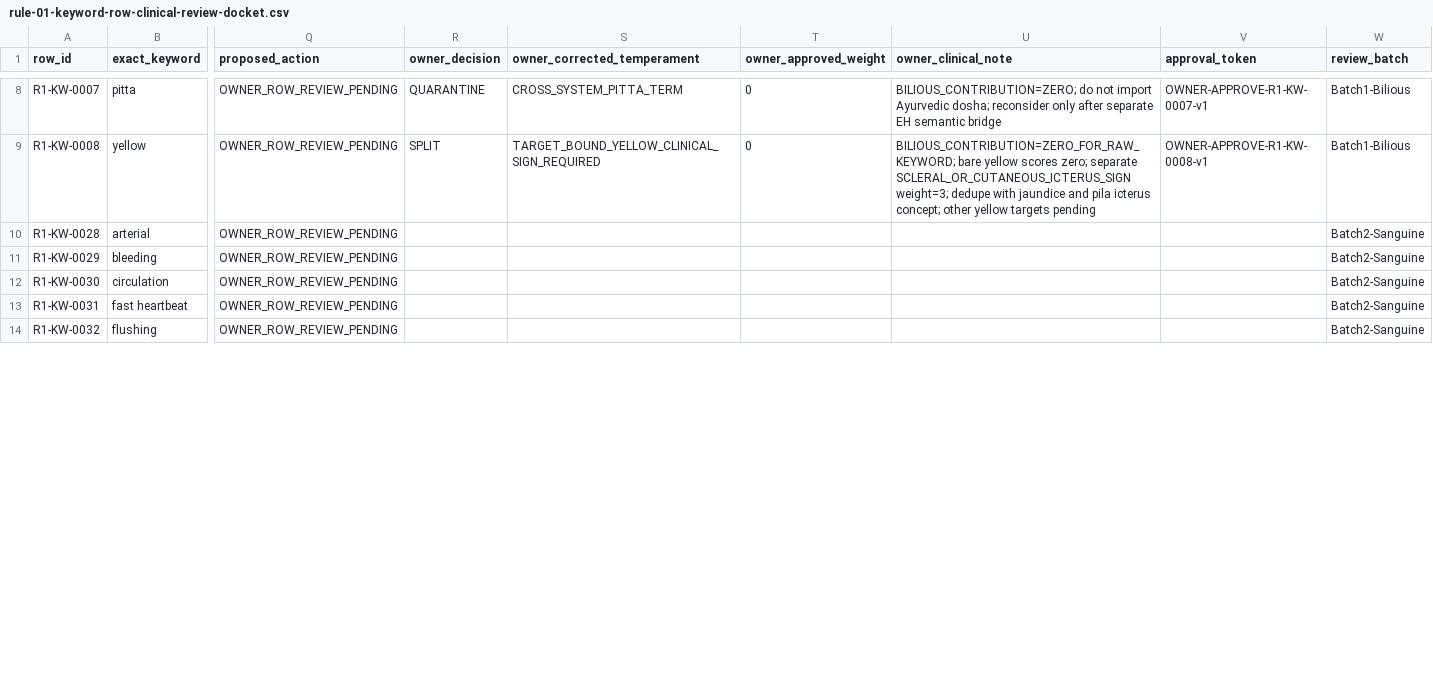
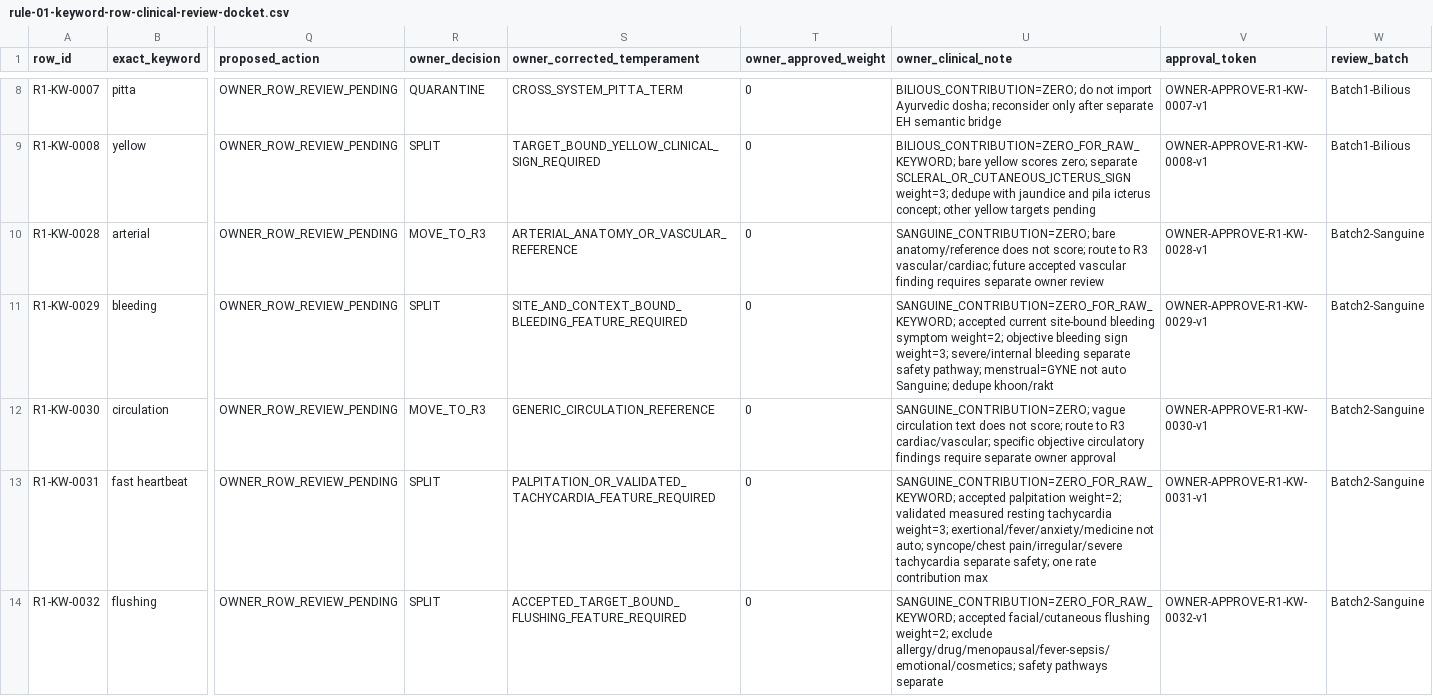
Before and after one commit to bakalwar/eh-arogya-sutra, a CSV file: docs/clinical/rules/rule-01-keyword-row-clinical-review-docket.csv, drawn as a sheet; only a part is shown, gaps mark what is left out; the diff covers the shown part only; the diff names each change by its address in the sheet, - before the commit and + after, or states it on an @@ line.

```diff
--- a/docs/clinical/rules/rule-01-keyword-row-clinical-review-docket.csv
+++ b/docs/clinical/rules/rule-01-keyword-row-clinical-review-docket.csv
-R10 (owner_decision): (empty)
+R10 (owner_decision): MOVE_TO_R3
-S10 (owner_corrected_temperament): (empty)
+S10 (owner_corrected_temperament): ARTERIAL_ANATOMY_OR_VASCULAR_REFERENCE
-T10:T14 (owner_approved_weight): (empty)
+T10:T14 (owner_approved_weight): 0
-U10 (owner_clinical_note): (empty)
+U10 (owner_clinical_note): SANGUINE_CONTRIBUTION=ZERO; bare anatomy/reference does not score; route to R3 vascular/cardiac; future accepted vascular finding requires separate owner review
-V10 (approval_token): (empty)
+V10 (approval_token): OWNER-APPROVE-R1-KW-0028-v1
-R11 (owner_decision): (empty)
+R11 (owner_decision): SPLIT
-S11 (owner_corrected_temperament): (empty)
+S11 (owner_corrected_temperament): SITE_AND_CONTEXT_BOUND_BLEEDING_FEATURE_REQUIRED
-U11 (owner_clinical_note): (empty)
+U11 (owner_clinical_note): SANGUINE_CONTRIBUTION=ZERO_FOR_RAW_KEYWORD; accepted current site-bound bleeding symptom weight=2; objective bleeding sign weight=3; severe/internal bleeding separate safety pathway; menstrual=GYNE not auto Sanguine; dedupe khoon/rakt
-V11 (approval_token): (empty)
+V11 (approval_token): OWNER-APPROVE-R1-KW-0029-v1
-R12 (owner_decision): (empty)
+R12 (owner_decision): MOVE_TO_R3
-S12 (owner_corrected_temperament): (empty)
+S12 (owner_corrected_temperament): GENERIC_CIRCULATION_REFERENCE
-U12 (owner_clinical_note): (empty)
+U12 (owner_clinical_note): SANGUINE_CONTRIBUTION=ZERO; vague circulation text does not score; route to R3 cardiac/vascular; specific objective circulatory findings require separate owner approval
-V12 (approval_token): (empty)
+V12 (approval_token): OWNER-APPROVE-R1-KW-0030-v1
-R13:R14 (owner_decision): (empty)
+R13:R14 (owner_decision): SPLIT
-S13 (owner_corrected_temperament): (empty)
+S13 (owner_corrected_temperament): PALPITATION_OR_VALIDATED_TACHYCARDIA_FEATURE_REQUIRED
-U13 (owner_clinical_note): (empty)
+U13 (owner_clinical_note): SANGUINE_CONTRIBUTION=ZERO_FOR_RAW_KEYWORD; accepted palpitation weight=2; validated measured resting tachycardia weight=3; exertional/fever/anxiety/medicine not auto; syncope/chest pain/irregular/severe tachycardia separate safety; one rate contribution max
-V13 (approval_token): (empty)
+V13 (approval_token): OWNER-APPROVE-R1-KW-0031-v1
-S14 (owner_corrected_temperament): (empty)
+S14 (owner_corrected_temperament): ACCEPTED_TARGET_BOUND_FLUSHING_FEATURE_REQUIRED
-U14 (owner_clinical_note): (empty)
+U14 (owner_clinical_note): SANGUINE_CONTRIBUTION=ZERO_FOR_RAW_KEYWORD; accepted facial/cutaneous flushing weight=2; exclude allergy/drug/menopausal/fever-sepsis/emotional/cosmetics; safety pathways separate
-V14 (approval_token): (empty)
+V14 (approval_token): OWNER-APPROVE-R1-KW-0032-v1
```
Also changed, not shown: 25 edited cells elsewhere in this file, 3 other files.
